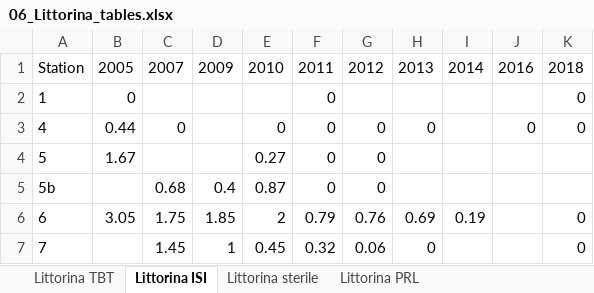
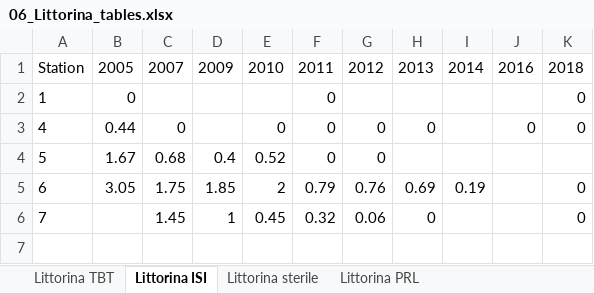
Before and after one commit to DagHjermann/Imposex_Littorina_Vikkilen, an Excel workbook: Figures/06_Littorina_tables.xlsx, sheet Littorina ISI, drawn as a sheet; values as stored, in another font and other column widths than the file's, no borders; the diff names each change by its address in the sheet, - before the commit and + after, or states it on an @@ line.

```diff
--- a/Figures/06_Littorina_tables.xlsx (sheet Littorina ISI)
+++ b/Figures/06_Littorina_tables.xlsx (sheet Littorina ISI)
-C4: (empty)
+C4: 0.68
-D4: (empty)
+D4: 0.4
-E4: 0.27
+E4: 0.52
-row 5: 5b |  | 0.68 | 0.4 | 0.87 | 0 | 0
```
Also changed, not shown: sheet Littorina sterile, sheet Littorina TBT, sheet Littorina PRL, 19 other files.
